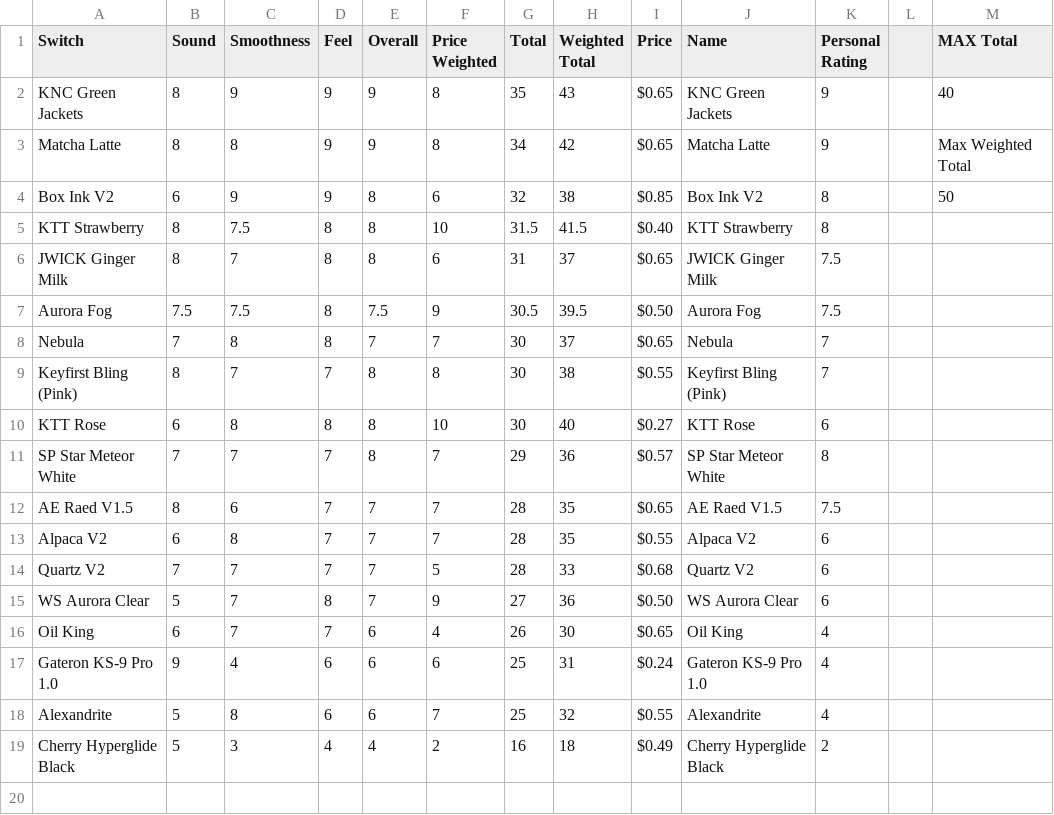
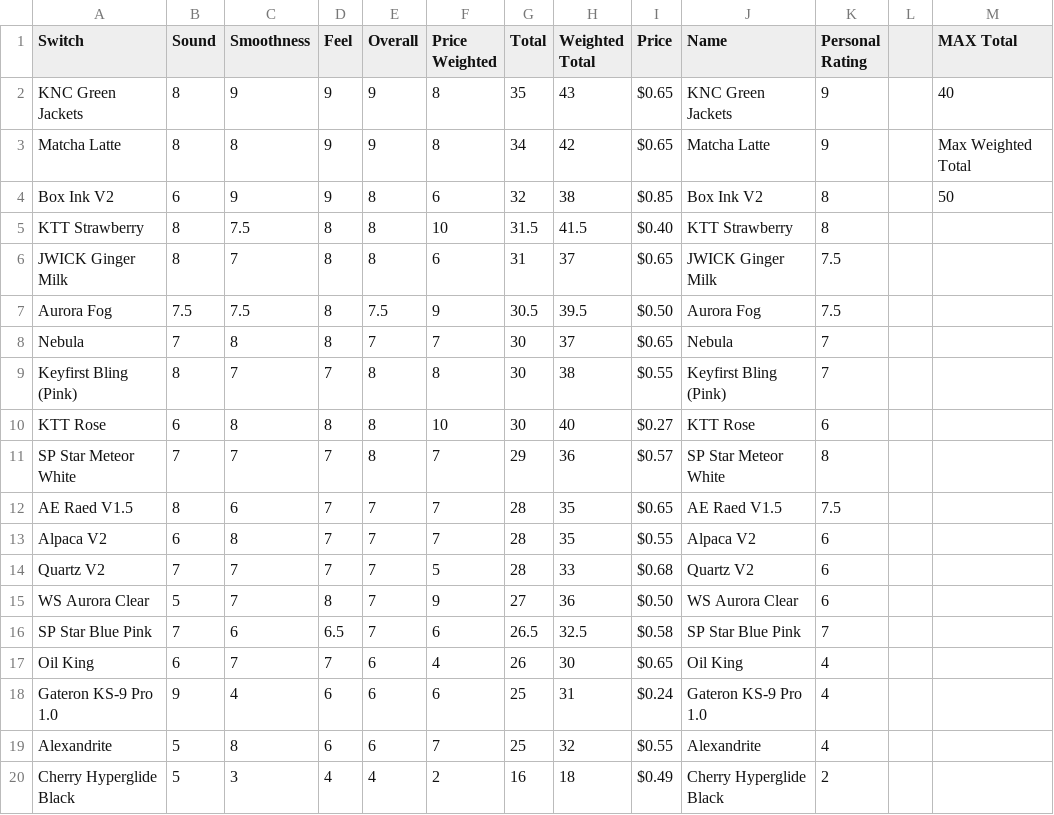
Before and after one commit to SiegeKeebs/Switch-Scores, a CSV file: Stock Switch Reviews - Summaries.csv, drawn as a sheet.

```diff
--- a/Stock Switch Reviews - Summaries.csv
+++ b/Stock Switch Reviews - Summaries.csv
@@ -15,2 +15,3 @@ Quartz V2,7,7,7,7,5,28,33,$0.68,Quartz V2,6,,
 WS Aurora Clear,5,7,8,7,9,27,36,$0.50,WS Aurora Clear,6,,
+SP Star Blue Pink,7,6,6.5,7,6,26.5,32.5,$0.58,SP Star Blue Pink,7,,
 Oil King,6,7,7,6,4,26,30,$0.65,Oil King,4,,
```
Also changed, not shown: 3 other files.
